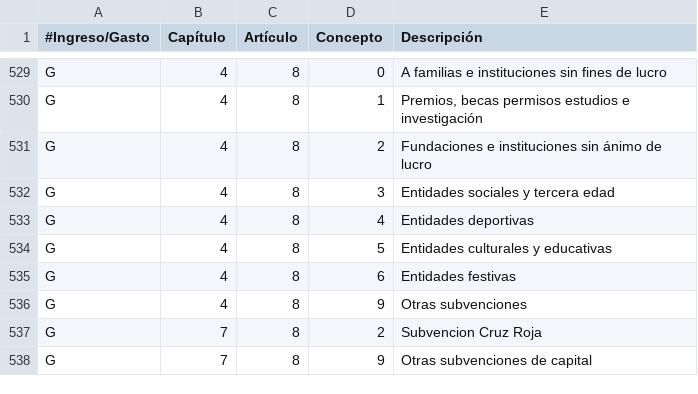
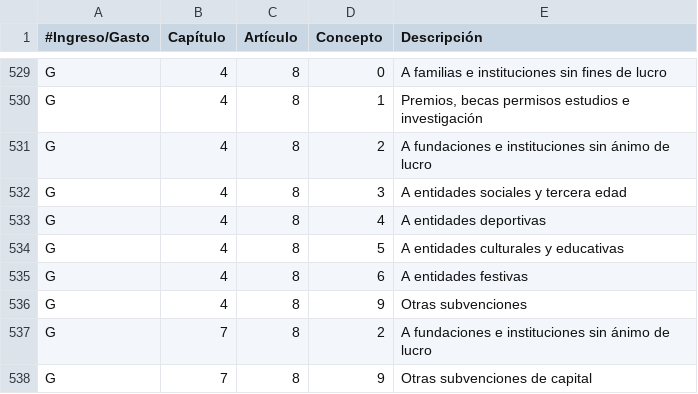
Before and after one commit to civio/presupuesto-lavallduixo, a CSV file: data/es-es/clasificacion_economica.csv, drawn as a sheet; only a part is shown, gaps mark what is left out.

```diff
--- a/data/es-es/clasificacion_economica.csv
+++ b/data/es-es/clasificacion_economica.csv
@@ -530,9 +530,9 @@ G,4,8,0,A familias e instituciones sin fines de lucro
 G,4,8,1,"Premios, becas permisos estudios e investigación"
-G,4,8,2,Fundaciones e instituciones sin ánimo de lucro
-G,4,8,3,Entidades sociales y tercera edad
-G,4,8,4,Entidades deportivas
-G,4,8,5,Entidades culturales y educativas
-G,4,8,6,Entidades festivas
+G,4,8,2,A fundaciones e instituciones sin ánimo de lucro
+G,4,8,3,A entidades sociales y tercera edad
+G,4,8,4,A entidades deportivas
+G,4,8,5,A entidades culturales y educativas
+G,4,8,6,A entidades festivas
 G,4,8,9,Otras subvenciones
-G,7,8,2,Subvencion Cruz Roja
+G,7,8,2,A fundaciones e instituciones sin ánimo de lucro
 G,7,8,9,Otras subvenciones de capital
```
Also changed, not shown: data/ca/clasificacion_economica.csv.
